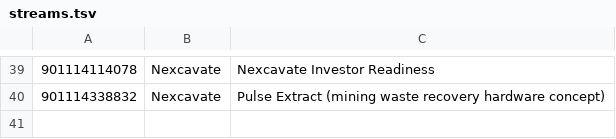
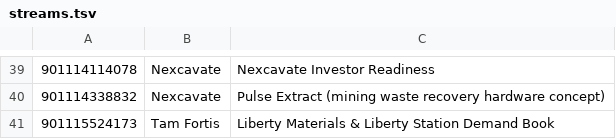
Before and after one commit to RylandAdams/MSBAI-Widget, a TSV file: src/desk-widget/streams.tsv, drawn as a sheet; only a part is shown, gaps mark what is left out.

```diff
--- a/src/desk-widget/streams.tsv
+++ b/src/desk-widget/streams.tsv
@@ -40 +40,2 @@
 901114338832	Nexcavate	Pulse Extract (mining waste recovery hardware concept)
+901115524173	Tam Fortis	Liberty Materials & Liberty Station Demand Book
```
Also changed, not shown: 24 other files.
